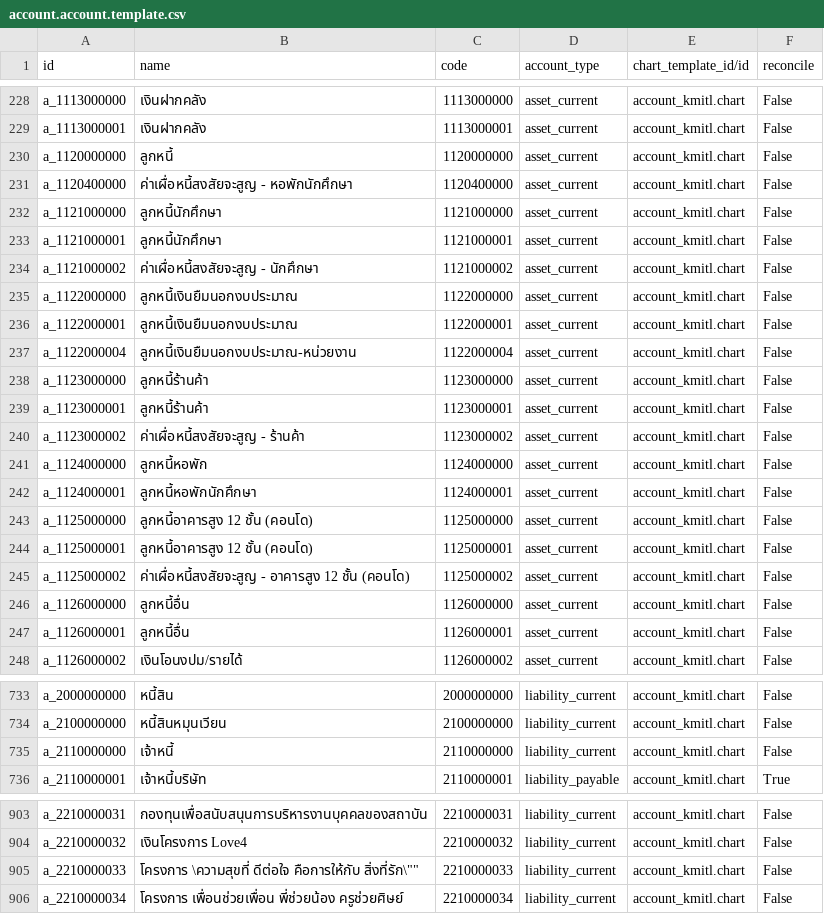
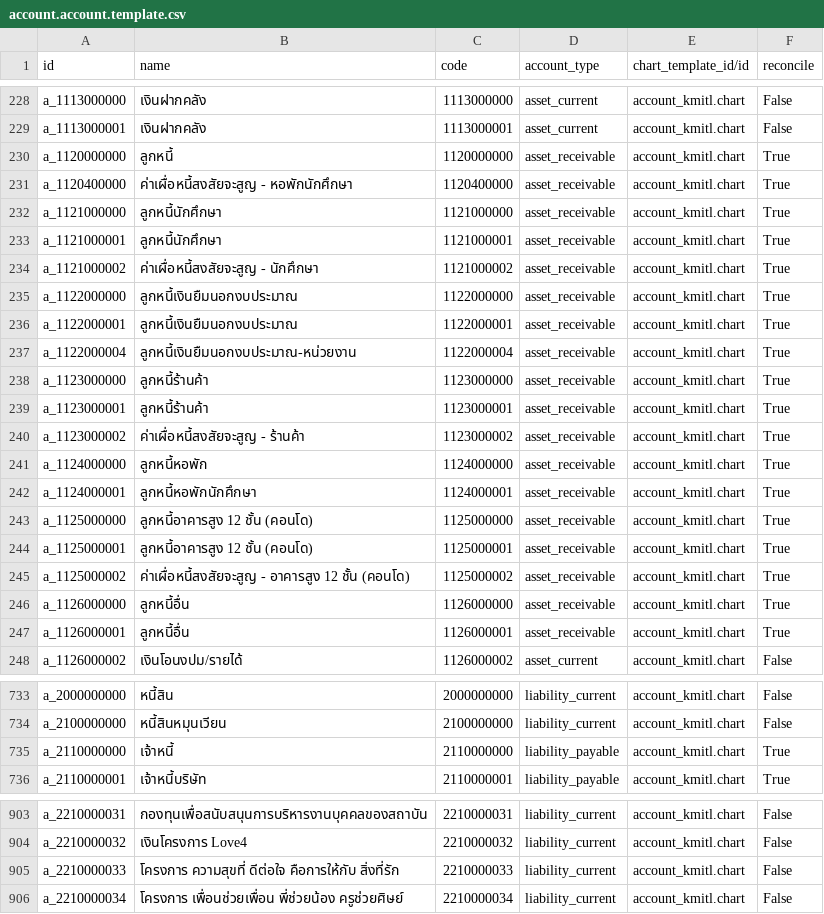
Before and after one commit to Aginix/kmitl, a CSV file: account_kmitl/data/account.account.template.csv, drawn as a sheet; only a part is shown, gaps mark what is left out; the diff covers the shown part only.

Commit message:
[16.0][IMP] account_kmitl: account-account-template.csv

```diff
--- a/account_kmitl/data/account.account.template.csv
+++ b/account_kmitl/data/account.account.template.csv
@@ -229,20 +229,20 @@
 "a_1113000001","เงินฝากคลัง","1113000001","asset_current","account_kmitl.chart","False"
-"a_1120000000","ลูกหนี้","1120000000","asset_current","account_kmitl.chart","False"
-"a_1120400000","ค่าเผื่อหนี้สงสัยจะสูญ - หอพักนักศึกษา","1120400000","asset_current","account_kmitl.chart","False"
-"a_1121000000","ลูกหนี้นักศึกษา","1121000000","asset_current","account_kmitl.chart","False"
-"a_1121000001","ลูกหนี้นักศึกษา","1121000001","asset_current","account_kmitl.chart","False"
-"a_1121000002","ค่าเผื่อหนี้สงสัยจะสูญ - นักศึกษา","1121000002","asset_current","account_kmitl.chart","False"
-"a_1122000000","ลูกหนี้เงินยืมนอกงบประมาณ","1122000000","asset_current","account_kmitl.chart","False"
-"a_1122000001","ลูกหนี้เงินยืมนอกงบประมาณ","1122000001","asset_current","account_kmitl.chart","False"
-"a_1122000004","ลูกหนี้เงินยืมนอกงบประมาณ-หน่วยงาน","1122000004","asset_current","account_kmitl.chart","False"
-"a_1123000000","ลูกหนี้ร้านค้า","1123000000","asset_current","account_kmitl.chart","False"
-"a_1123000001","ลูกหนี้ร้านค้า","1123000001","asset_current","account_kmitl.chart","False"
-"a_1123000002","ค่าเผื่อหนี้สงสัยจะสูญ - ร้านค้า","1123000002","asset_current","account_kmitl.chart","False"
-"a_1124000000","ลูกหนี้หอพัก","1124000000","asset_current","account_kmitl.chart","False"
-"a_1124000001","ลูกหนี้หอพักนักศึกษา","1124000001","asset_current","account_kmitl.chart","False"
-"a_1125000000","ลูกหนี้อาคารสูง 12 ชั้น (คอนโด)","1125000000","asset_current","account_kmitl.chart","False"
-"a_1125000001","ลูกหนี้อาคารสูง 12 ชั้น (คอนโด)","1125000001","asset_current","account_kmitl.chart","False"
-"a_1125000002","ค่าเผื่อหนี้สงสัยจะสูญ - อาคารสูง 12 ชั้น (คอนโด)","1125000002","asset_current","account_kmitl.chart","False"
-"a_1126000000","ลูกหนี้อื่น","1126000000","asset_current","account_kmitl.chart","False"
-"a_1126000001","ลูกหนี้อื่น","1126000001","asset_current","account_kmitl.chart","False"
+"a_1120000000","ลูกหนี้","1120000000","asset_receivable","account_kmitl.chart","True"
+"a_1120400000","ค่าเผื่อหนี้สงสัยจะสูญ - หอพักนักศึกษา","1120400000","asset_receivable","account_kmitl.chart","True"
+"a_1121000000","ลูกหนี้นักศึกษา","1121000000","asset_receivable","account_kmitl.chart","True"
+"a_1121000001","ลูกหนี้นักศึกษา","1121000001","asset_receivable","account_kmitl.chart","True"
+"a_1121000002","ค่าเผื่อหนี้สงสัยจะสูญ - นักศึกษา","1121000002","asset_receivable","account_kmitl.chart","True"
+"a_1122000000","ลูกหนี้เงินยืมนอกงบประมาณ","1122000000","asset_receivable","account_kmitl.chart","True"
+"a_1122000001","ลูกหนี้เงินยืมนอกงบประมาณ","1122000001","asset_receivable","account_kmitl.chart","True"
+"a_1122000004","ลูกหนี้เงินยืมนอกงบประมาณ-หน่วยงาน","1122000004","asset_receivable","account_kmitl.chart","True"
+"a_1123000000","ลูกหนี้ร้านค้า","1123000000","asset_receivable","account_kmitl.chart","True"
+"a_1123000001","ลูกหนี้ร้านค้า","1123000001","asset_receivable","account_kmitl.chart","True"
+"a_1123000002","ค่าเผื่อหนี้สงสัยจะสูญ - ร้านค้า","1123000002","asset_receivable","account_kmitl.chart","True"
+"a_1124000000","ลูกหนี้หอพัก","1124000000","asset_receivable","account_kmitl.chart","True"
+"a_1124000001","ลูกหนี้หอพักนักศึกษา","1124000001","asset_receivable","account_kmitl.chart","True"
+"a_1125000000","ลูกหนี้อาคารสูง 12 ชั้น (คอนโด)","1125000000","asset_receivable","account_kmitl.chart","True"
+"a_1125000001","ลูกหนี้อาคารสูง 12 ชั้น (คอนโด)","1125000001","asset_receivable","account_kmitl.chart","True"
+"a_1125000002","ค่าเผื่อหนี้สงสัยจะสูญ - อาคารสูง 12 ชั้น (คอนโด)","1125000002","asset_receivable","account_kmitl.chart","True"
+"a_1126000000","ลูกหนี้อื่น","1126000000","asset_receivable","account_kmitl.chart","True"
+"a_1126000001","ลูกหนี้อื่น","1126000001","asset_receivable","account_kmitl.chart","True"
 "a_1126000002","เงินโอนงปม/รายได้","1126000002","asset_current","account_kmitl.chart","False"
@@ -734,3 +734,3 @@
 "a_2100000000","หนี้สินหมุนเวียน","2100000000","liability_current","account_kmitl.chart","False"
-"a_2110000000","เจ้าหนี้","2110000000","liability_current","account_kmitl.chart","False"
+"a_2110000000","เจ้าหนี้","2110000000","liability_payable","account_kmitl.chart","True"
 "a_2110000001","เจ้าหนี้บริษัท","2110000001","liability_payable","account_kmitl.chart","True"
@@ -904,3 +904,3 @@
 "a_2210000032","เงินโครงการ Love4","2210000032","liability_current","account_kmitl.chart","False"
-"a_2210000033","โครงการ \"ความสุขที่ ดีต่อใจ คือการให้กับ สิ่งที่รัก\"","2210000033","liability_current","account_kmitl.chart","False"
+"a_2210000033","โครงการ ความสุขที่ ดีต่อใจ คือการให้กับ สิ่งที่รัก","2210000033","liability_current","account_kmitl.chart","False"
 "a_2210000034","โครงการ เพื่อนช่วยเพื่อน พี่ช่วยน้อง ครูช่วยศิษย์","2210000034","liability_current","account_kmitl.chart","False"
```
Also changed, not shown: 2 edited cells elsewhere in this file.
